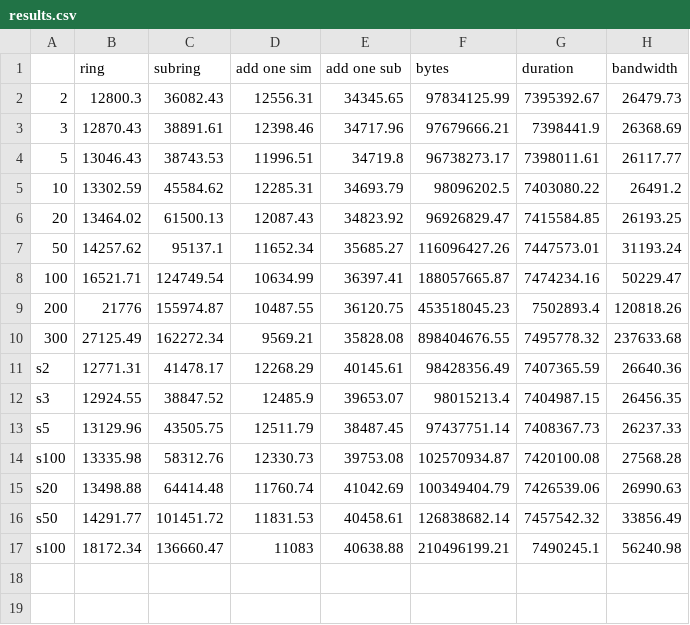
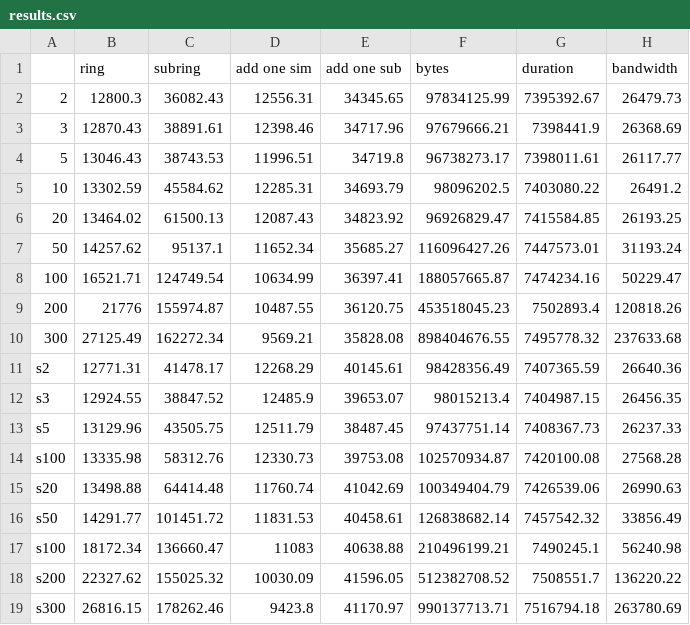
Before and after one commit to davidiw/Paper-on-Private-Virtual-Overlays, a CSV file: results/sim/results.csv, drawn as a sheet; the diff names each change by its address in the sheet, - before the commit and + after, or states it on an @@ line.

Commit message:
Rewrote the evaluations section based upon initial results

```diff
--- a/results/sim/results.csv
+++ b/results/sim/results.csv
+row 18: s200 | 22327.62 | 155025.32 | 10030.09 | 41596.05 | 512382708.52 | 7508551.7 | 136220.22
+row 19: s300 | 26816.15 | 178262.46 | 9423.8 | 41170.97 | 990137713.71 | 7516794.18 | 263780.69
```
Also changed, not shown: 2 other files.
